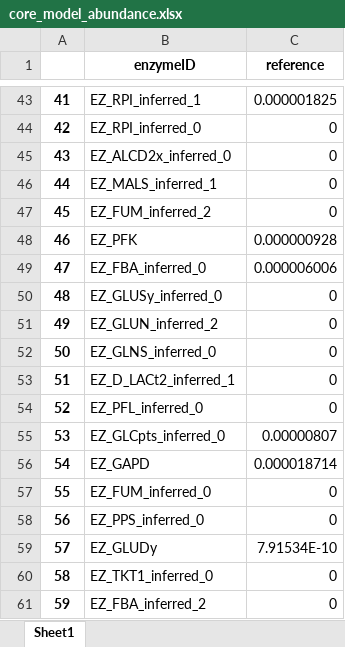
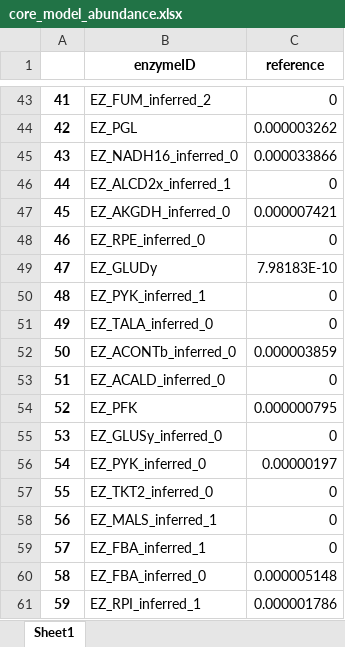
Before and after one commit to hongzhonglu/strainOptimizer, an Excel workbook: examples/result/core_model_abundance.xlsx, sheet Sheet1, drawn as a sheet; only a part is shown, gaps mark what is left out; values as stored, in another font and other column widths than the file's, no borders; the diff covers the shown part only; the diff names each change by its address in the sheet, - before the commit and + after, or states it on an @@ line.

```diff
--- a/examples/result/core_model_abundance.xlsx (sheet Sheet1)
+++ b/examples/result/core_model_abundance.xlsx (sheet Sheet1)
-B43 (enzymeID): EZ_RPI_inferred_1
+B43 (enzymeID): EZ_FUM_inferred_2
-C43 (reference): 0.000001825
+C43 (reference): 0
-B44 (enzymeID): EZ_RPI_inferred_0
+B44 (enzymeID): EZ_PGL
-C44 (reference): 0
+C44 (reference): 0.000003262
-B45 (enzymeID): EZ_ALCD2x_inferred_0
+B45 (enzymeID): EZ_NADH16_inferred_0
-C45 (reference): 0
+C45 (reference): 0.000033866
-B46 (enzymeID): EZ_MALS_inferred_1
+B46 (enzymeID): EZ_ALCD2x_inferred_1
-B47 (enzymeID): EZ_FUM_inferred_2
+B47 (enzymeID): EZ_AKGDH_inferred_0
-C47 (reference): 0
+C47 (reference): 0.000007421
-B48 (enzymeID): EZ_PFK
+B48 (enzymeID): EZ_RPE_inferred_0
-C48 (reference): 0.000000928
+C48 (reference): 0
-B49 (enzymeID): EZ_FBA_inferred_0
+B49 (enzymeID): EZ_GLUDy
-C49 (reference): 0.000006006
+C49 (reference): 7.98183E-10
-B50 (enzymeID): EZ_GLUSy_inferred_0
+B50 (enzymeID): EZ_PYK_inferred_1
-B51 (enzymeID): EZ_GLUN_inferred_2
+B51 (enzymeID): EZ_TALA_inferred_0
-B52 (enzymeID): EZ_GLNS_inferred_0
+B52 (enzymeID): EZ_ACONTb_inferred_0
-C52 (reference): 0
+C52 (reference): 0.000003859
-B53 (enzymeID): EZ_D_LACt2_inferred_1
+B53 (enzymeID): EZ_ACALD_inferred_0
-B54 (enzymeID): EZ_PFL_inferred_0
+B54 (enzymeID): EZ_PFK
-C54 (reference): 0
+C54 (reference): 0.000000795
-B55 (enzymeID): EZ_GLCpts_inferred_0
+B55 (enzymeID): EZ_GLUSy_inferred_0
-C55 (reference): 0.00000807
+C55 (reference): 0
-B56 (enzymeID): EZ_GAPD
+B56 (enzymeID): EZ_PYK_inferred_0
-C56 (reference): 0.000018714
+C56 (reference): 0.00000197
-B57 (enzymeID): EZ_FUM_inferred_0
+B57 (enzymeID): EZ_TKT2_inferred_0
-B58 (enzymeID): EZ_PPS_inferred_0
+B58 (enzymeID): EZ_MALS_inferred_1
-B59 (enzymeID): EZ_GLUDy
+B59 (enzymeID): EZ_FBA_inferred_1
-C59 (reference): 7.91534E-10
+C59 (reference): 0
-B60 (enzymeID): EZ_TKT1_inferred_0
+B60 (enzymeID): EZ_FBA_inferred_0
-C60 (reference): 0
+C60 (reference): 0.000005148
-B61 (enzymeID): EZ_FBA_inferred_2
+B61 (enzymeID): EZ_RPI_inferred_1
-C61 (reference): 0
+C61 (reference): 0.000001786
```
Also changed, not shown: 124 edited cells elsewhere in this sheet, examples/result/abundance_before_and_after_MOMA.xlsx, 1 other file.
